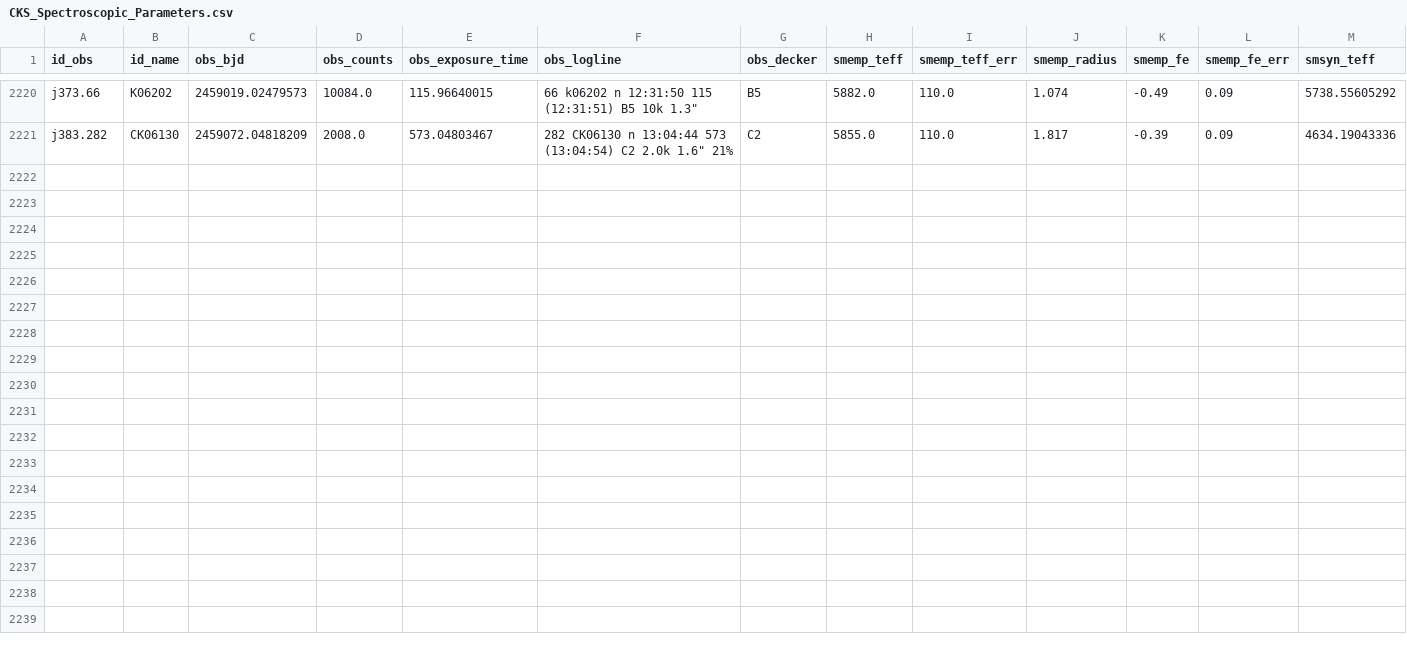
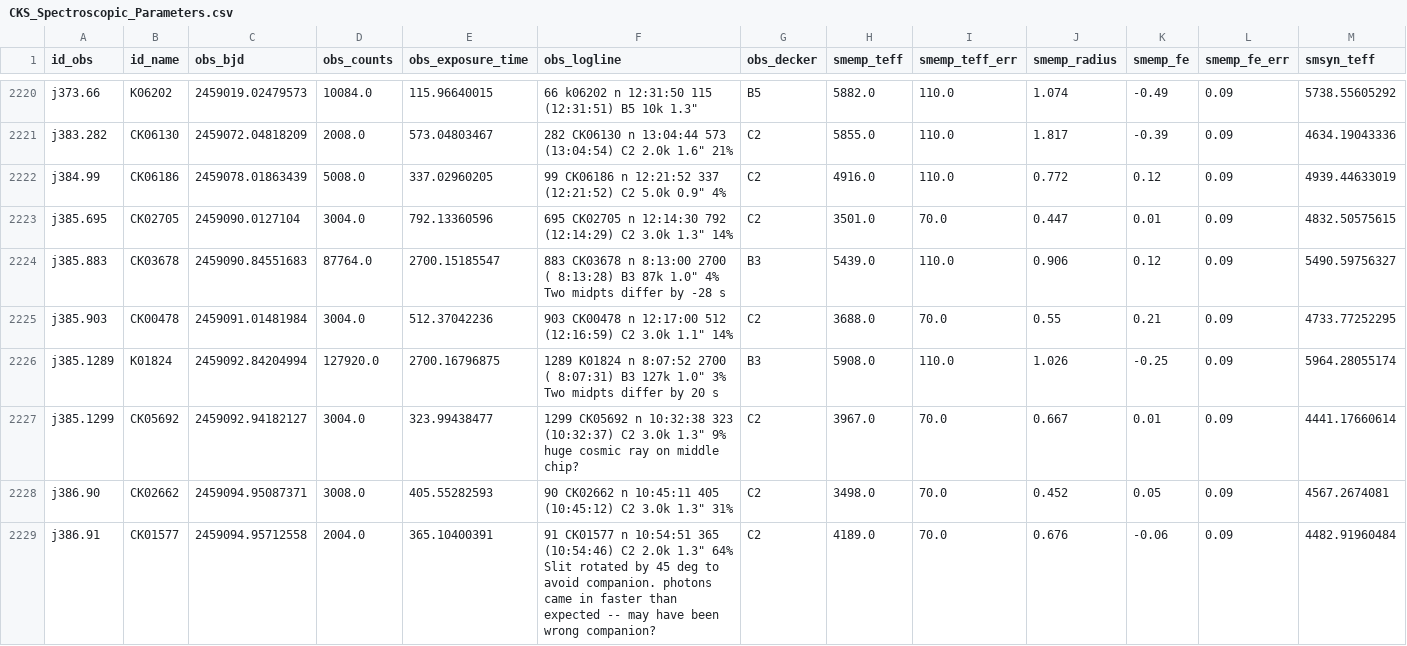
Before and after one commit to petigura/CKS-Cool, a CSV file: data/CKS_Spectroscopic_Parameters.csv, drawn as a sheet; only a part is shown, gaps mark what is left out; rows hold the shown columns only; the diff names each change by its address in the sheet, - before the commit and + after, or states it on an @@ line.

Commit message:
added 8 more stars

```diff
--- a/data/CKS_Spectroscopic_Parameters.csv
+++ b/data/CKS_Spectroscopic_Parameters.csv
+row 2222: j384.99 | CK06186 | 2459078.01863439 | 5008.0 | 337.02960205 | 99 CK06186 n 12:21:52 337 (12:21:52) C2 5.0k 0.9" 4% | C2 | 4916.0 | 110.0 | 0.772 | 0.12 | 0.09 | 4939.44633019
+row 2223: j385.695 | CK02705 | 2459090.0127104 | 3004.0 | 792.13360596 | 695 CK02705 n 12:14:30 792 (12:14:29) C2 3.0k 1.3" 14% | C2 | 3501.0 | 70.0 | 0.447 | 0.01 | 0.09 | 4832.50575615
+row 2224: j385.883 | CK03678 | 2459090.84551683 | 87764.0 | 2700.15185547 | 883 CK03678 n 8:13:00 2700 ( 8:13:28) B3 87k 1.0" 4% Two midpts differ by -28 s | B3 | 5439.0 | 110.0 | 0.906 | 0.12 | 0.09 | 5490.59756327
+row 2225: j385.903 | CK00478 | 2459091.01481984 | 3004.0 | 512.37042236 | 903 CK00478 n 12:17:00 512 (12:16:59) C2 3.0k 1.1" 14% | C2 | 3688.0 | 70.0 | 0.55 | 0.21 | 0.09 | 4733.77252295
+row 2226: j385.1289 | K01824 | 2459092.84204994 | 127920.0 | 2700.16796875 | 1289 K01824 n 8:07:52 2700 ( 8:07:31) B3 127k 1.0" 3% Two midpts differ by 20 s | B3 | 5908.0 | 110.0 | 1.026 | -0.25 | 0.09 | 5964.28055174
+row 2227: j385.1299 | CK05692 | 2459092.94182127 | 3004.0 | 323.99438477 | 1299 CK05692 n 10:32:38 323 (10:32:37) C2 3.0k 1.3" 9% huge cosmic ray on middle chip? | C2 | 3967.0 | 70.0 | 0.667 | 0.01 | 0.09 | 4441.17660614
+row 2228: j386.90 | CK02662 | 2459094.95087371 | 3008.0 | 405.55282593 | 90 CK02662 n 10:45:11 405 (10:45:12) C2 3.0k 1.3" 31% | C2 | 3498.0 | 70.0 | 0.452 | 0.05 | 0.09 | 4567.2674081
+row 2229: j386.91 | CK01577 | 2459094.95712558 | 2004.0 | 365.10400391 | 91 CK01577 n 10:54:51 365 (10:54:46) C2 2.0k 1.3" 64% Slit rotated by 45 deg to avoid companion. photons came in faster than expected -- may have been wrong companion? | C2 | 4189.0 | 70.0 | 0.676 | -0.06 | 0.09 | 4482.91960484
```
